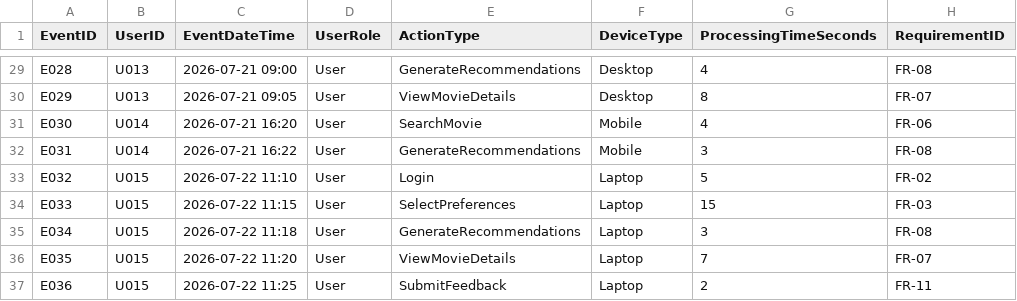
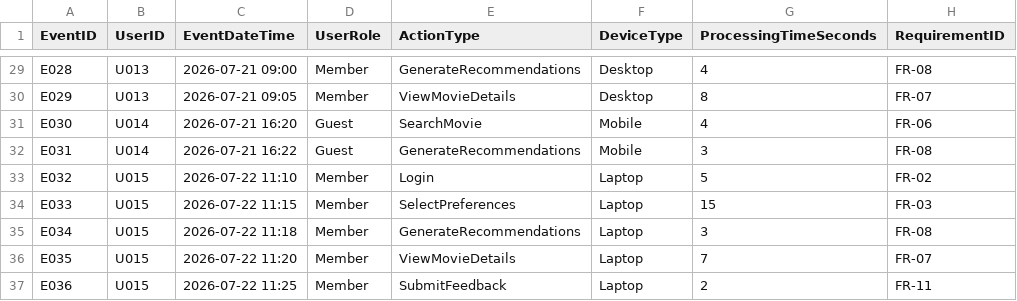
Before and after one commit to htutarkar67/ICT111-WatchMate-MVP, a CSV file: data/lab11_activity_log.csv, drawn as a sheet; only a part is shown, gaps mark what is left out; the diff covers the shown part only; the diff names each change by its address in the sheet, - before the commit and + after, or states it on an @@ line.

Commit message:
Change user roles in activity log
Updated user roles from 'User' and 'Admin' to 'Member' and 'Administrator' respectively in the activity log.

```diff
--- a/data/lab11_activity_log.csv
+++ b/data/lab11_activity_log.csv
-D29:D30 (UserRole): User
+D29:D30 (UserRole): Member
-D31:D32 (UserRole): User
+D31:D32 (UserRole): Guest
-D33:D37 (UserRole): User
+D33:D37 (UserRole): Member
```
Also changed, not shown: 27 edited cells elsewhere in this file.
